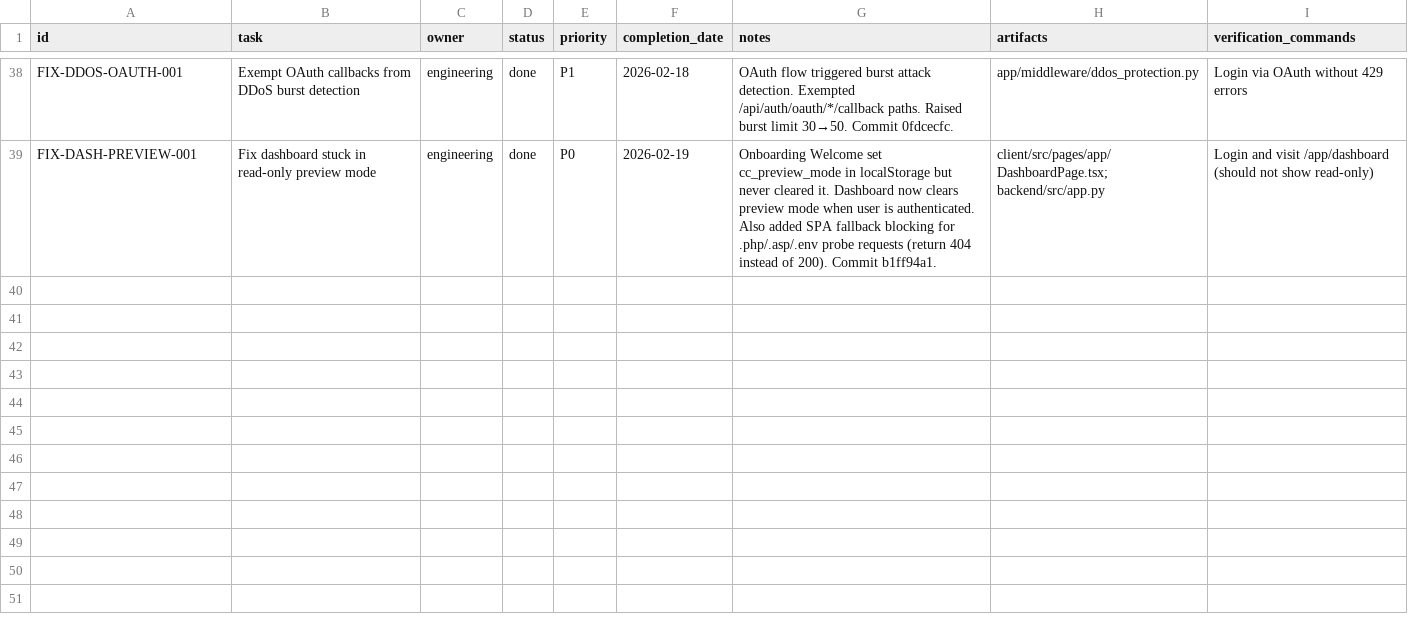
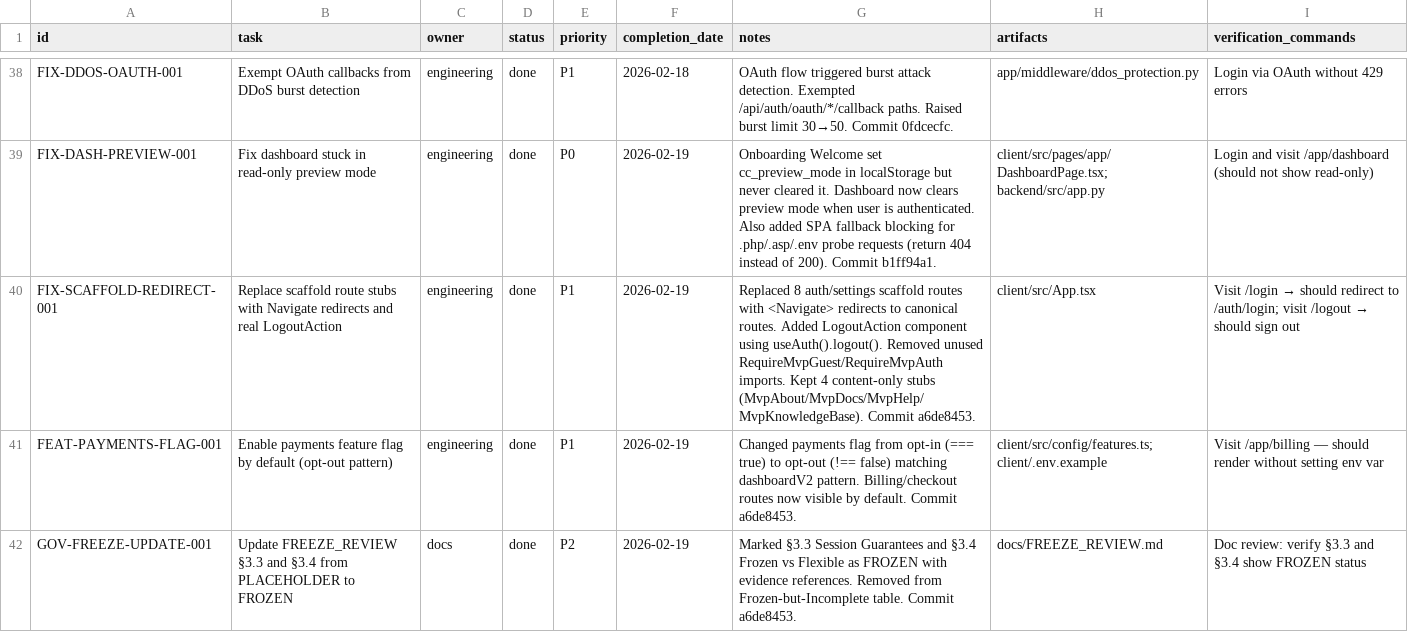
Before and after one commit to robert1948/autorisen, a CSV file: docs/project-plan.csv, drawn as a sheet; only a part is shown, gaps mark what is left out.

Commit message:
docs: add Sprint 1 tasks to project plan (41 tasks, 85.4% complete)

```diff
--- a/docs/project-plan.csv
+++ b/docs/project-plan.csv
@@ -39 +39,4 @@ FIX-DDOS-OAUTH-001,Exempt OAuth callbacks from DDoS burst detection,engineering,
 FIX-DASH-PREVIEW-001,Fix dashboard stuck in read-only preview mode,engineering,done,P0,2026-02-19,"Onboarding Welcome set cc_preview_mode in localStorage but never cleared it. Dashboard now clears preview mode when user is authenticated. Also added SPA fallback blocking for .php/.asp/.env probe requests (return 404 instead of 200). Commit b1ff94a1.","client/src/pages/app/DashboardPage.tsx; backend/src/app.py","Login and visit /app/dashboard (should not show read-only)"
+FIX-SCAFFOLD-REDIRECT-001,Replace scaffold route stubs with Navigate redirects and real LogoutAction,engineering,done,P1,2026-02-19,"Replaced 8 auth/settings scaffold routes with <Navigate> redirects to canonical routes. Added LogoutAction component using useAuth().logout(). Removed unused RequireMvpGuest/RequireMvpAuth imports. Kept 4 content-only stubs (MvpAbout/MvpDocs/MvpHelp/MvpKnowledgeBase). Commit a6de8453.",client/src/App.tsx,"Visit /login → should redirect to /auth/login; visit /logout → should sign out"
+FEAT-PAYMENTS-FLAG-001,Enable payments feature flag by default (opt-out pattern),engineering,done,P1,2026-02-19,"Changed payments flag from opt-in (=== true) to opt-out (!== false) matching dashboardV2 pattern. Billing/checkout routes now visible by default. Commit a6de8453.","client/src/config/features.ts; client/.env.example","Visit /app/billing — should render without setting env var"
+GOV-FREEZE-UPDATE-001,Update FREEZE_REVIEW §3.3 and §3.4 from PLACEHOLDER to FROZEN,docs,done,P2,2026-02-19,"Marked §3.3 Session Guarantees and §3.4 Frozen vs Flexible as FROZEN with evidence references. Removed from Frozen-but-Incomplete table. Commit a6de8453.",docs/FREEZE_REVIEW.md,"Doc review: verify §3.3 and §3.4 show FROZEN status"
```
Also changed, not shown: 1 other file.
